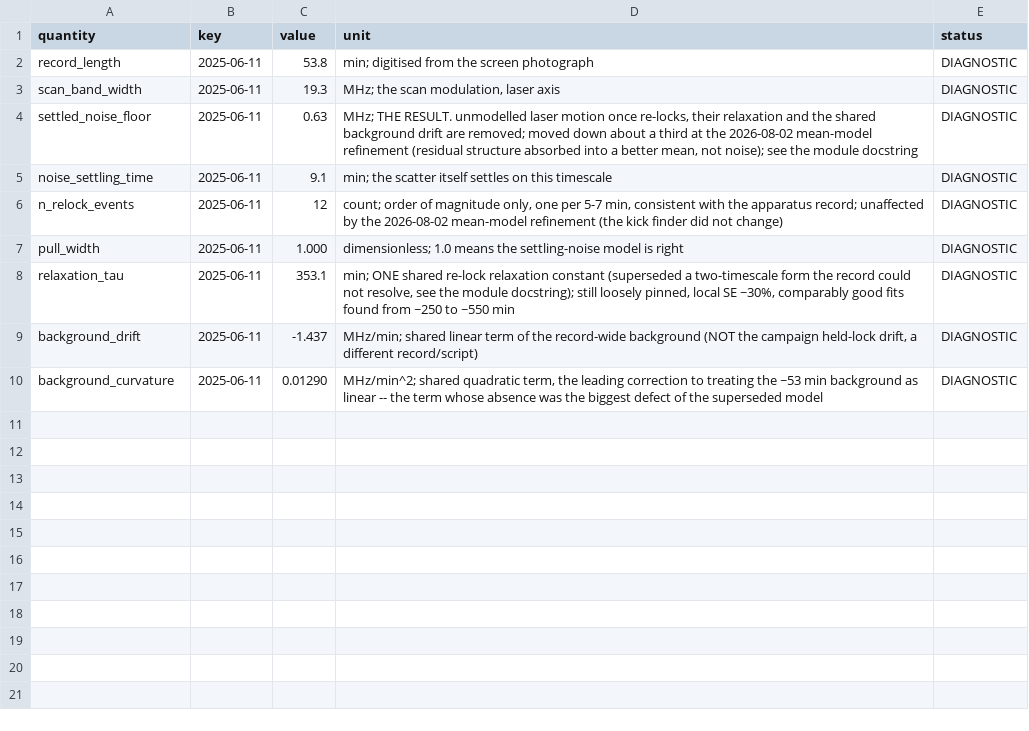
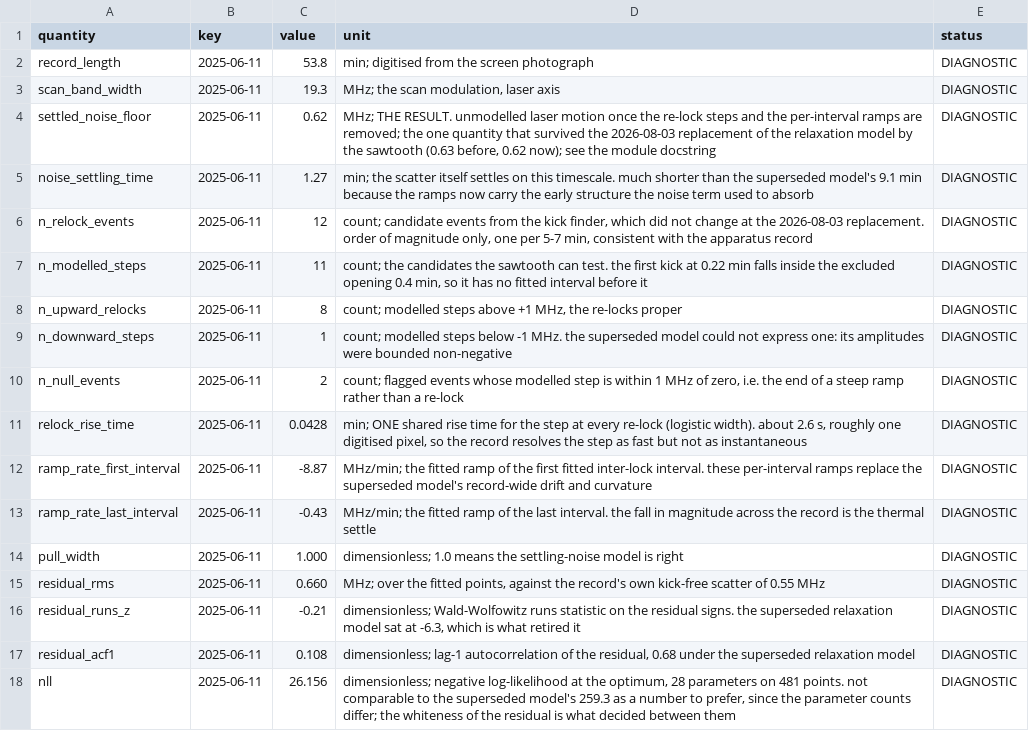
Before and after one commit to MichelangeloDondi/Rb-5S-6S-analysis, a CSV file: results/wavemeter_reconstruction.csv, drawn as a sheet.

Commit message:
Port the sawtooth wavemeter model and the multi-line science case (archive e8de5ea, d3ffe9c)
The wavemeter reconstruction becomes a sawtooth with a computed event
census, addendum 25, its first test file and regenerated figures, and
FUTURE_TRANSITIONS carries the case for running more than one line with
every wavelength computed from the term energies, plus the record that
Wang 2025 contests the 7S self-broadening anchor. Fast battery green on
this tree (1422 passed), ruff clean, baseline re-recorded one tighter.

```diff
--- a/results/wavemeter_reconstruction.csv
+++ b/results/wavemeter_reconstruction.csv
@@ -3,8 +3,16 @@ record_length,2025-06-11,53.8,min; digitised from the screen photograph,DIAGNOST
 scan_band_width,2025-06-11,19.3,"MHz; the scan modulation, laser axis",DIAGNOSTIC
-settled_noise_floor,2025-06-11,0.63,"MHz; THE RESULT. unmodelled laser motion once re-locks, their relaxation and the shared background drift are removed; moved down about a third at the 2026-08-02 mean-model refinement (residual structure absorbed into a better mean, not noise); see the module docstring",DIAGNOSTIC
-noise_settling_time,2025-06-11,9.1,min; the scatter itself settles on this timescale,DIAGNOSTIC
-n_relock_events,2025-06-11,12,"count; order of magnitude only, one per 5-7 min, consistent with the apparatus record; unaffected by the 2026-08-02 mean-model refinement (the kick finder did not change)",DIAGNOSTIC
+settled_noise_floor,2025-06-11,0.62,"MHz; THE RESULT. unmodelled laser motion once the re-lock steps and the per-interval ramps are removed; the one quantity that survived the 2026-08-03 replacement of the relaxation model by the sawtooth (0.63 before, 0.62 now); see the module docstring",DIAGNOSTIC
+noise_settling_time,2025-06-11,1.27,min; the scatter itself settles on this timescale. much shorter than the superseded model's 9.1 min because the ramps now carry the early structure the noise term used to absorb,DIAGNOSTIC
+n_relock_events,2025-06-11,12,"count; candidate events from the kick finder, which did not change at the 2026-08-03 replacement. order of magnitude only, one per 5-7 min, consistent with the apparatus record",DIAGNOSTIC
+n_modelled_steps,2025-06-11,11,"count; the candidates the sawtooth can test. the first kick at 0.22 min falls inside the excluded opening 0.4 min, so it has no fitted interval before it",DIAGNOSTIC
+n_upward_relocks,2025-06-11,8,"count; modelled steps above +1 MHz, the re-locks proper",DIAGNOSTIC
+n_downward_steps,2025-06-11,1,count; modelled steps below -1 MHz. the superseded model could not express one: its amplitudes were bounded non-negative,DIAGNOSTIC
+n_null_events,2025-06-11,2,"count; flagged events whose modelled step is within 1 MHz of zero, i.e. the end of a steep ramp rather than a re-lock",DIAGNOSTIC
+relock_rise_time,2025-06-11,0.0428,"min; ONE shared rise time for the step at every re-lock (logistic width). about 2.6 s, roughly one digitised pixel, so the record resolves the step as fast but not as instantaneous",DIAGNOSTIC
+ramp_rate_first_interval,2025-06-11,-8.87,MHz/min; the fitted ramp of the first fitted inter-lock interval. these per-interval ramps replace the superseded model's record-wide drift and curvature,DIAGNOSTIC
+ramp_rate_last_interval,2025-06-11,-0.43,MHz/min; the fitted ramp of the last interval. the fall in magnitude across the record is the thermal settle,DIAGNOSTIC
 pull_width,2025-06-11,1.000,dimensionless; 1.0 means the settling-noise model is right,DIAGNOSTIC
-relaxation_tau,2025-06-11,353.1,"min; ONE shared re-lock relaxation constant (superseded a two-timescale form the record could not resolve, see the module docstring); still loosely pinned, local SE ~30%, comparably good fits found from ~250 to ~550 min",DIAGNOSTIC
-background_drift,2025-06-11,-1.437,"MHz/min; shared linear term of the record-wide background (NOT the campaign held-lock drift, a different record/script)",DIAGNOSTIC
-background_curvature,2025-06-11,0.01290,"MHz/min^2; shared quadratic term, the leading correction to treating the ~53 min background as linear -- the term whose absence was the biggest defect of the superseded model",DIAGNOSTIC
+residual_rms,2025-06-11,0.660,"MHz; over the fitted points, against the record's own kick-free scatter of 0.55 MHz",DIAGNOSTIC
+residual_runs_z,2025-06-11,-0.21,"dimensionless; Wald-Wolfowitz runs statistic on the residual signs. the superseded relaxation model sat at -6.3, which is what retired it",DIAGNOSTIC
+residual_acf1,2025-06-11,0.108,"dimensionless; lag-1 autocorrelation of the residual, 0.68 under the superseded relaxation model",DIAGNOSTIC
+nll,2025-06-11,26.156,"dimensionless; negative log-likelihood at the optimum, 28 parameters on 481 points. not comparable to the superseded model's 259.3 as a number to prefer, since the parameter counts differ; the whiteness of the residual is what decided between them",DIAGNOSTIC
```
Also changed, not shown: 33 other files.
